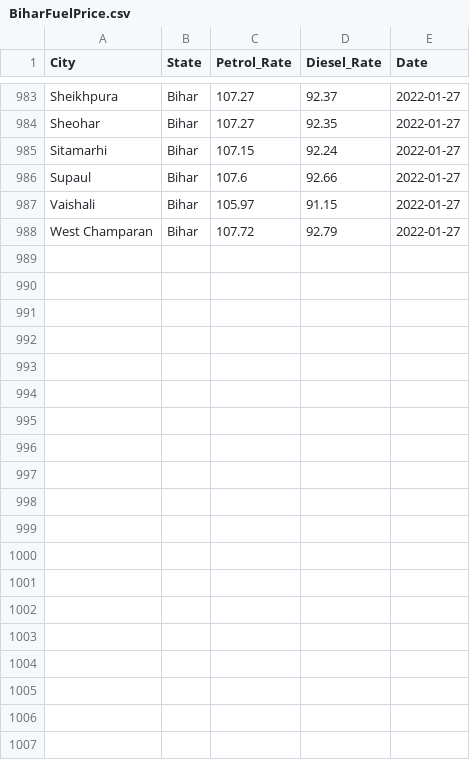
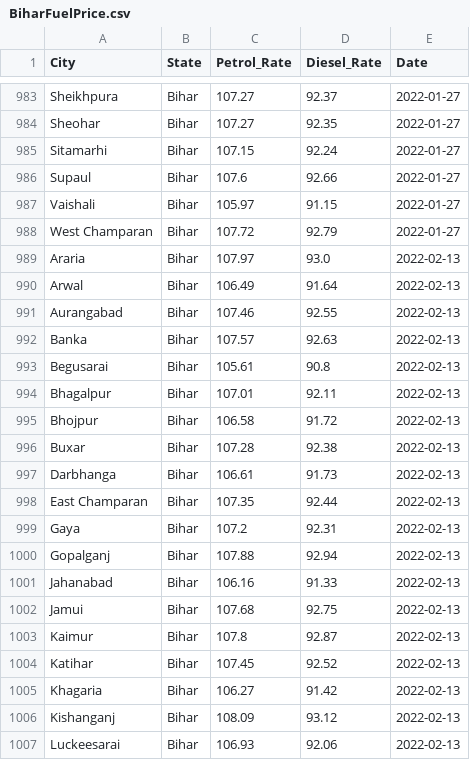
Before and after one commit to dakshbalyan/FuelScrapper, a CSV file: src/main/resources/fuelprices-csv/BiharFuelPrice.csv, drawn as a sheet; only a part is shown, gaps mark what is left out; the diff covers the shown part only; the diff names each change by its address in the sheet, - before the commit and + after, or states it on an @@ line.

```diff
--- a/src/main/resources/fuelprices-csv/BiharFuelPrice.csv
+++ b/src/main/resources/fuelprices-csv/BiharFuelPrice.csv
+row 989: Araria | Bihar | 107.97 | 93.0 | 2022-02-13
+row 990: Arwal | Bihar | 106.49 | 91.64 | 2022-02-13
+row 991: Aurangabad | Bihar | 107.46 | 92.55 | 2022-02-13
+row 992: Banka | Bihar | 107.57 | 92.63 | 2022-02-13
+row 993: Begusarai | Bihar | 105.61 | 90.8 | 2022-02-13
+row 994: Bhagalpur | Bihar | 107.01 | 92.11 | 2022-02-13
+row 995: Bhojpur | Bihar | 106.58 | 91.72 | 2022-02-13
+row 996: Buxar | Bihar | 107.28 | 92.38 | 2022-02-13
+row 997: Darbhanga | Bihar | 106.61 | 91.73 | 2022-02-13
+row 998: East Champaran | Bihar | 107.35 | 92.44 | 2022-02-13
+row 999: Gaya | Bihar | 107.2 | 92.31 | 2022-02-13
+row 1000: Gopalganj | Bihar | 107.88 | 92.94 | 2022-02-13
+row 1001: Jahanabad | Bihar | 106.16 | 91.33 | 2022-02-13
+row 1002: Jamui | Bihar | 107.68 | 92.75 | 2022-02-13
+row 1003: Kaimur | Bihar | 107.8 | 92.87 | 2022-02-13
+row 1004: Katihar | Bihar | 107.45 | 92.52 | 2022-02-13
+row 1005: Khagaria | Bihar | 106.27 | 91.42 | 2022-02-13
+row 1006: Kishanganj | Bihar | 108.09 | 93.12 | 2022-02-13
+row 1007: Luckeesarai | Bihar | 106.93 | 92.06 | 2022-02-13
```
Also changed, not shown: 19 added rows elsewhere in this file, src/main/resources/fuelprices-csv/MaharashtraFuelPrice.csv, src/main/resources/fuelprices-csv/RajasthanFuelPrice.csv, 31 other files.
